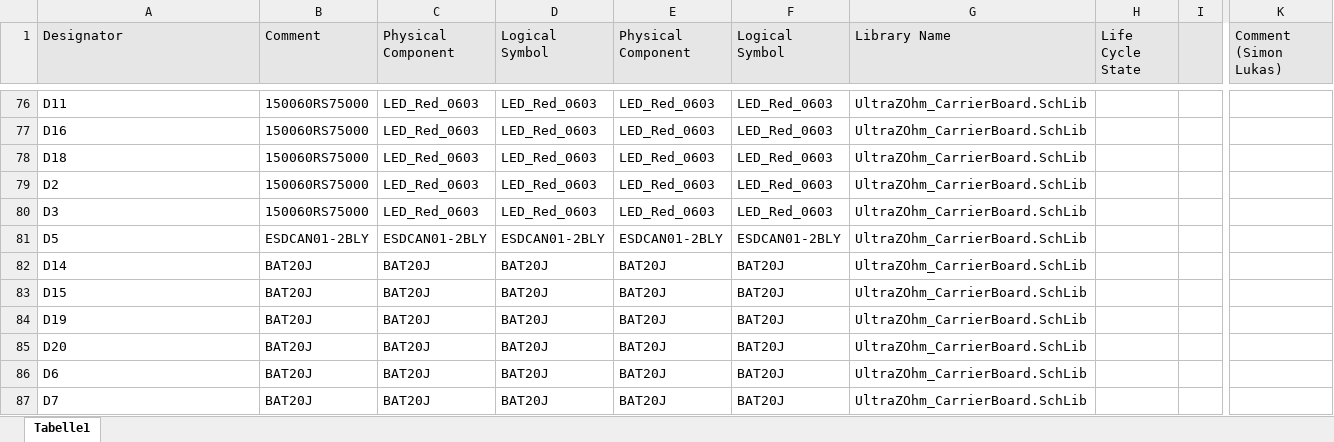
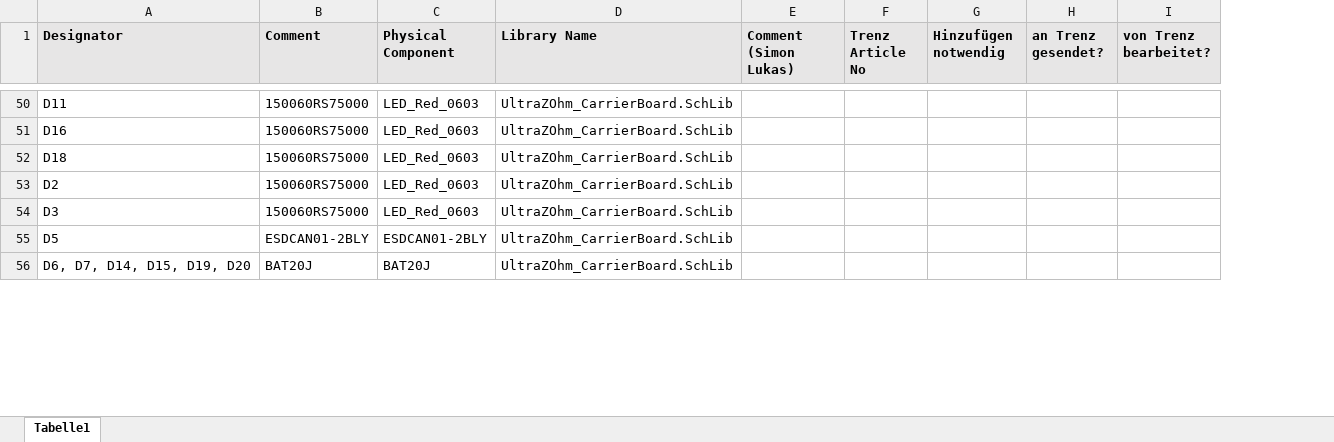
Before and after one commit to ultrazohm/uz_carrierboard, an Excel workbook: Using Trenz Library/MissingComponents_CarrierBoard_TrenzLib.xlsx, sheet Tabelle1, drawn as a sheet; only a part is shown, gaps mark what is left out; values as stored, in another font and other column widths than the file's, no borders; removed rows and columns are numbered as before the commit, all else as after; rows hold the shown columns only; the diff covers the shown part only; the diff names each change by its address in the sheet, - before the commit and + after, or states it on an @@ line.

```diff
--- a/Using Trenz Library/MissingComponents_CarrierBoard_TrenzLib.xlsx (sheet Tabelle1)
+++ b/Using Trenz Library/MissingComponents_CarrierBoard_TrenzLib.xlsx (sheet Tabelle1)
-column D (Logical Symbol), rows 76-82: LED_Red_0603 | LED_Red_0603 | LED_Red_0603 | LED_Red_0603 | LED_Red_0603 | ESDCAN01-2BLY | BAT20J
-column E (Physical Component), rows 76-82: LED_Red_0603 | LED_Red_0603 | LED_Red_0603 | LED_Red_0603 | LED_Red_0603 | ESDCAN01-2BLY | BAT20J
-column F (Logical Symbol), rows 76-82: LED_Red_0603 | LED_Red_0603 | LED_Red_0603 | LED_Red_0603 | LED_Red_0603 | ESDCAN01-2BLY | BAT20J
-column H (Life Cycle State), empty
-column I, empty
+column F (Trenz Article No), empty
+column G (Hinzufügen notwendig), empty
+column H (an Trenz gesendet?), empty
+column I (von Trenz bearbeitet?), empty
-A1:C1 bold: off
+A1:C1 bold: on
-D1 bold: off
+D1 bold: on
-E1 bold: off
+E1 bold: on
-A56 (Designator): D14
+A56 (Designator): D6, D7, D14, D15, D19, D20
-row 83: D15 | BAT20J | BAT20J | BAT20J | BAT20J | BAT20J | UltraZOhm_CarrierBoard.SchLib
-row 84: D19 | BAT20J | BAT20J | BAT20J | BAT20J | BAT20J | UltraZOhm_CarrierBoard.SchLib
-row 85: D20 | BAT20J | BAT20J | BAT20J | BAT20J | BAT20J | UltraZOhm_CarrierBoard.SchLib
-row 86: D6 | BAT20J | BAT20J | BAT20J | BAT20J | BAT20J | UltraZOhm_CarrierBoard.SchLib
-row 87: D7 | BAT20J | BAT20J | BAT20J | BAT20J | BAT20J | UltraZOhm_CarrierBoard.SchLib
```
Also changed, not shown: 35 removed rows, 1 removed column and 18 edited cells elsewhere in this sheet.
